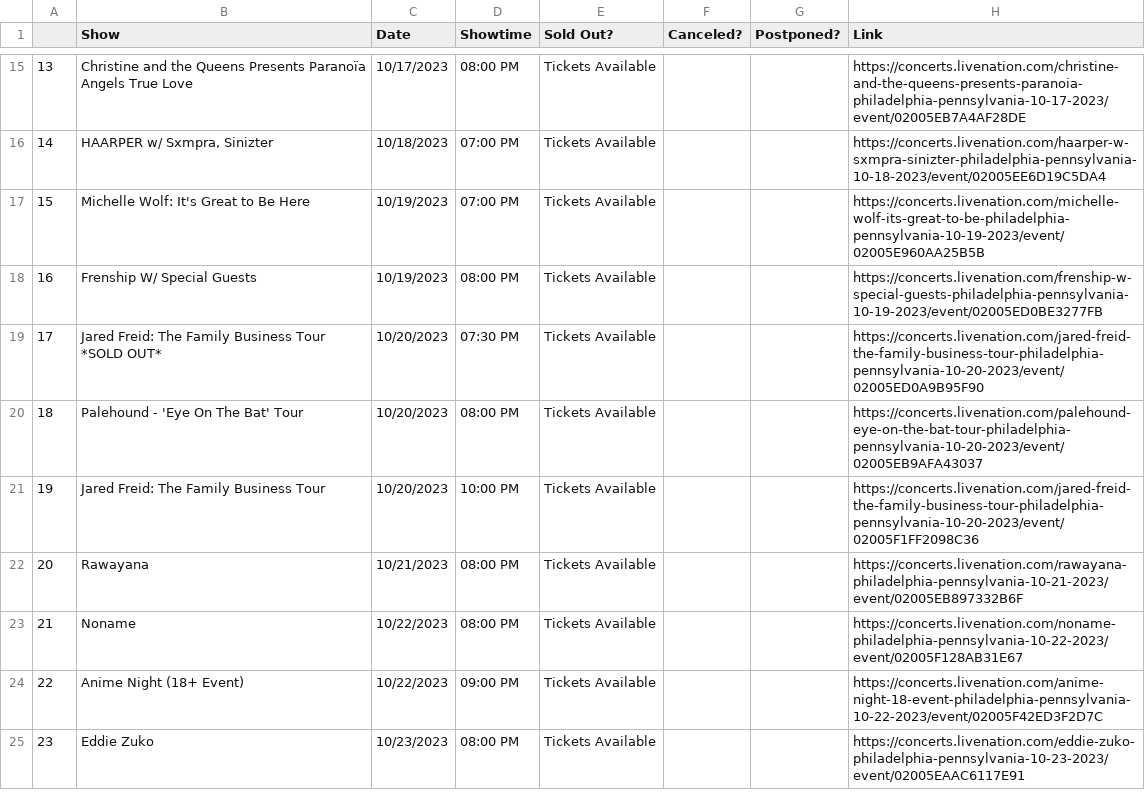
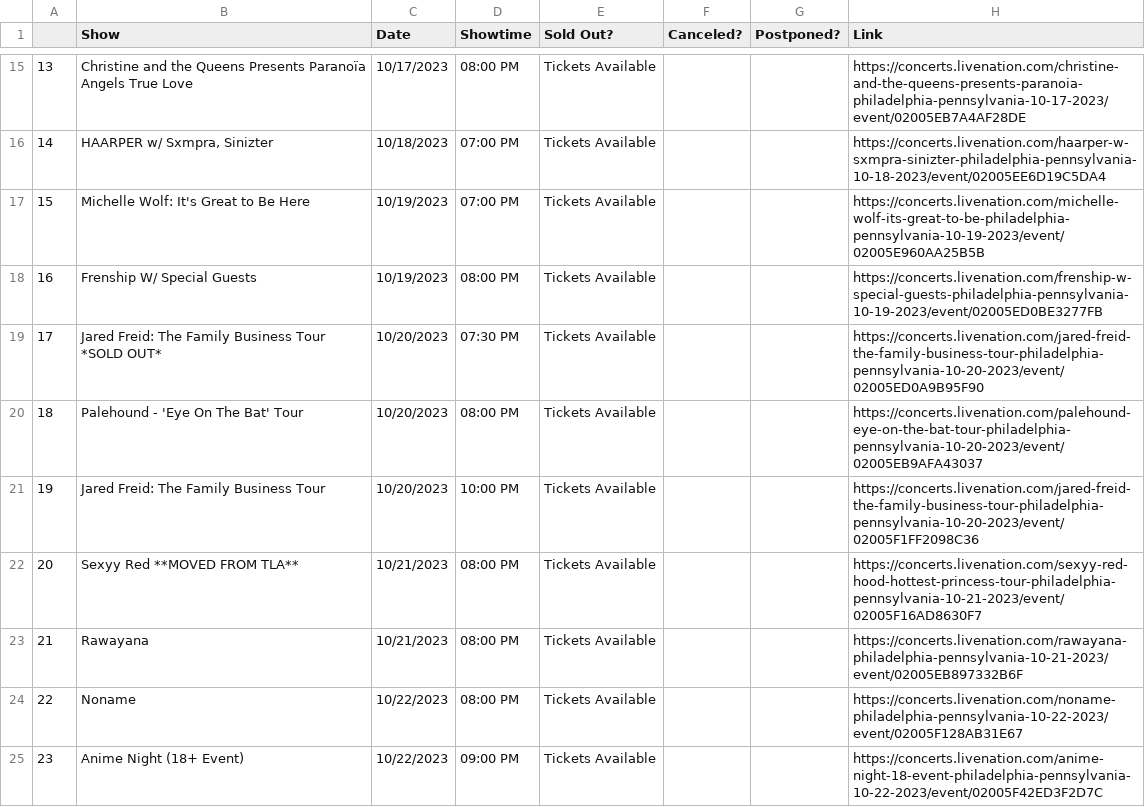
Before and after one commit to amandakreider/Concert-Calendars, a CSV file: csv/fillmore_events.csv, drawn as a sheet; only a part is shown, gaps mark what is left out; the shorter side is filled out with more unchanged rows; addresses are those after the commit; the diff names each change by its address in the sheet, - before the commit and + after, or states it on an @@ line.

Commit message:
Update Fillmore calendar

```diff
--- a/csv/fillmore_events.csv
+++ b/csv/fillmore_events.csv
+row 22: 20 | Sexyy Red **MOVED FROM TLA** | 10/21/2023 | 08:00 PM | Tickets Available |  |  | https://concerts.livenation.com/sexyy-red-hood-hottest-princess-tour-philadelphia-pennsylvania-10-21-2023/event/02005F16AD8630F7
@@ column A renumbered from row 23 down @@
```
Also changed, not shown: 1 other file.
